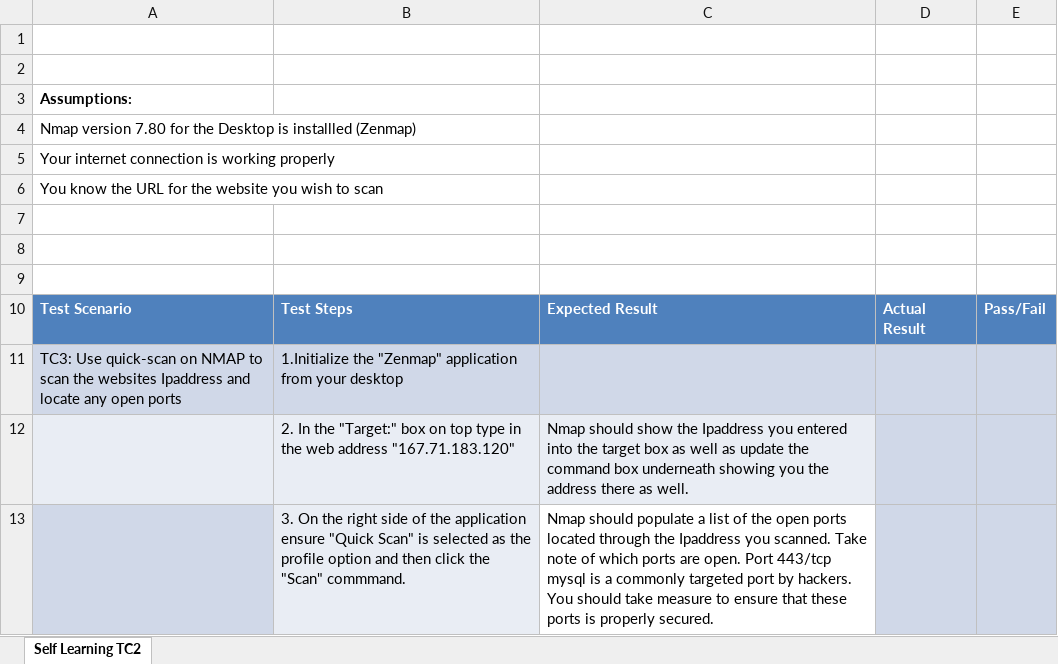
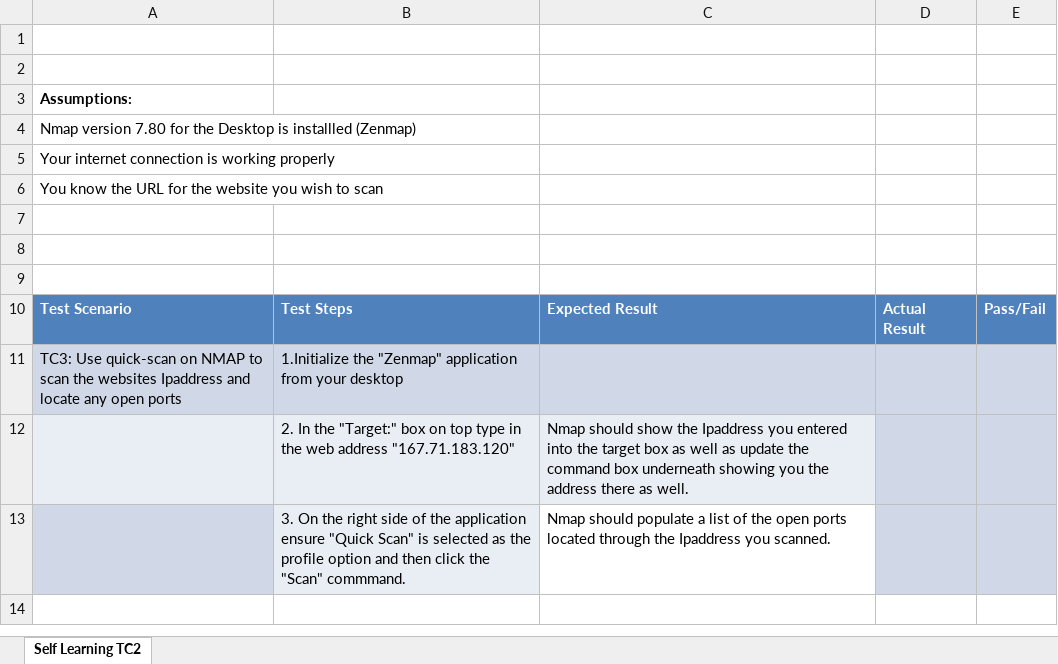
Before and after one commit to wisechristopher87/Class12Capstone, an Excel workbook: Self_Learning_Testcases_and_Results/TC_02_NMAP (2.0).xlsx, sheet Self Learning TC2, drawn as a sheet; values as stored, in another font and other column widths than the file's, no borders; the diff names each change by its address in the sheet, - before the commit and + after, or states it on an @@ line.

```diff
--- a/Self_Learning_Testcases_and_Results/TC_02_NMAP (2.0).xlsx (sheet Self Learning TC2)
+++ b/Self_Learning_Testcases_and_Results/TC_02_NMAP (2.0).xlsx (sheet Self Learning TC2)
-C13: …you scanned. Take note of which ports are open. Port 443/tcp mysql is a commonly targeted port by hackers. You should take measure to ensure that these ports is properly secured.
+C13: …you scanned.
```
Also changed, not shown: Self_Learning_Testcases_and_Results/Self Learning Test Case Results.xlsx, Self_Learning_Testcases_and_Results/TC_01_NMAP (2.0).xlsx.
